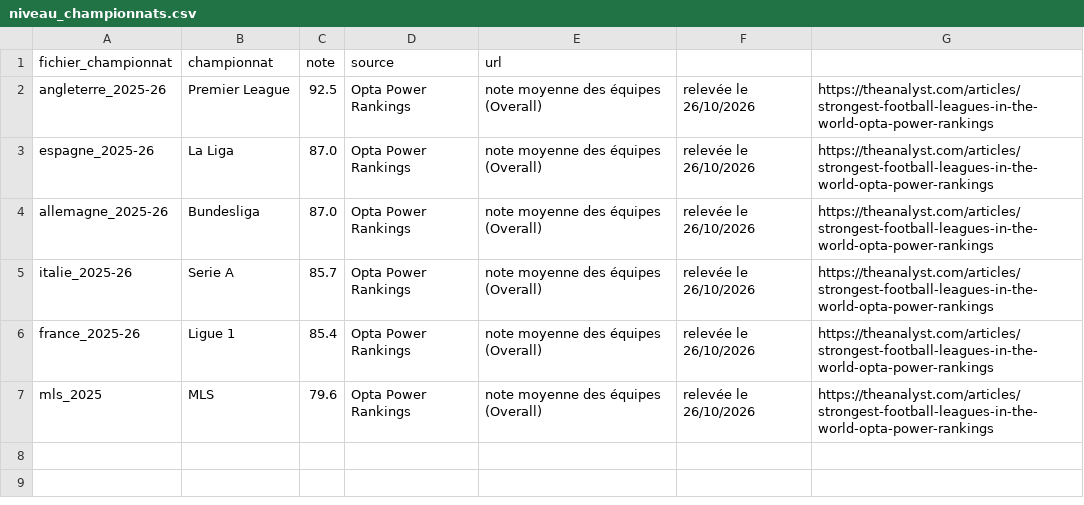
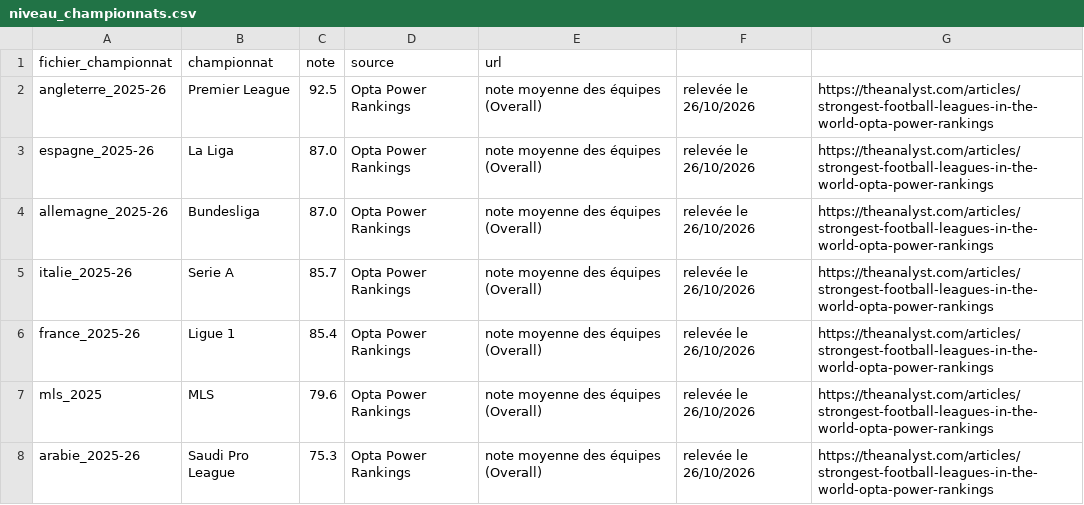
Before and after one commit to badis-ar/ballon-dor-2026, a CSV file: data/opta/niveau_championnats.csv, drawn as a sheet.

```diff
--- a/data/opta/niveau_championnats.csv
+++ b/data/opta/niveau_championnats.csv
@@ -7 +7,2 @@ france_2025-26,Ligue 1,85.4,Opta Power Rankings, note moyenne des équipes (Over
 mls_2025,MLS,79.6,Opta Power Rankings, note moyenne des équipes (Overall), relevée le 26/10/2026,https://theanalyst.com/articles/strongest-football-leagues-in-the-world-opta-power-rankings
+arabie_2025-26,Saudi Pro League,75.3,Opta Power Rankings, note moyenne des équipes (Overall), relevée le 26/10/2026,https://theanalyst.com/articles/strongest-football-leagues-in-the-world-opta-power-rankings
```
Also changed, not shown: data/provenance.csv, 2 other files.
